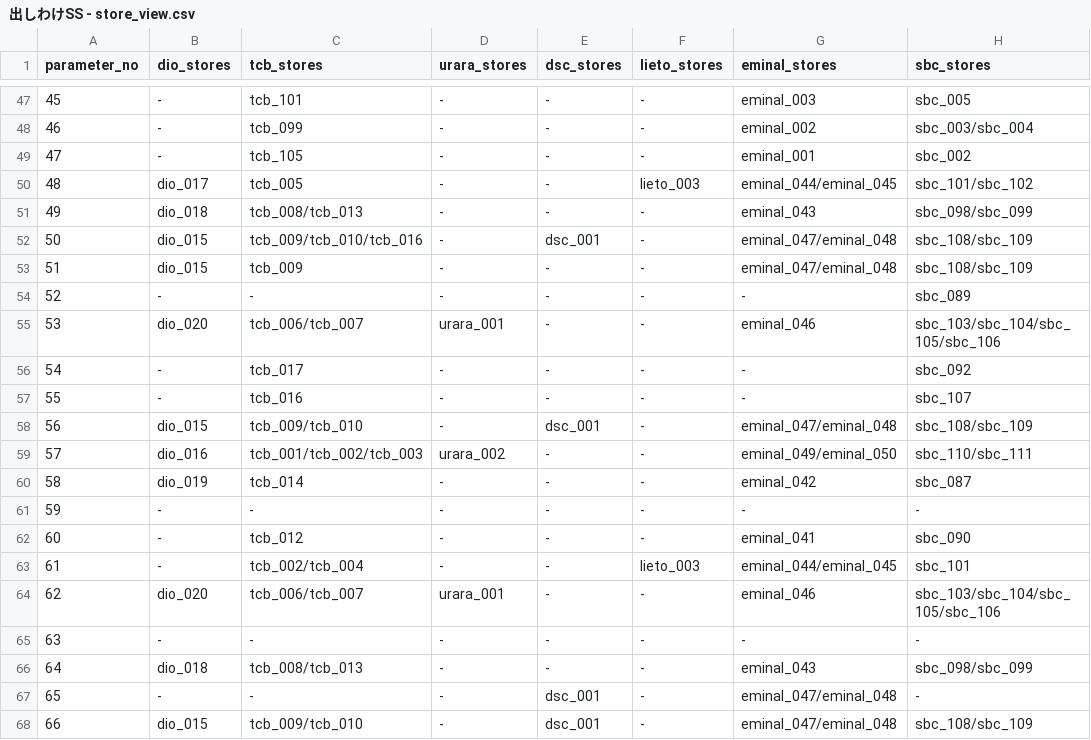
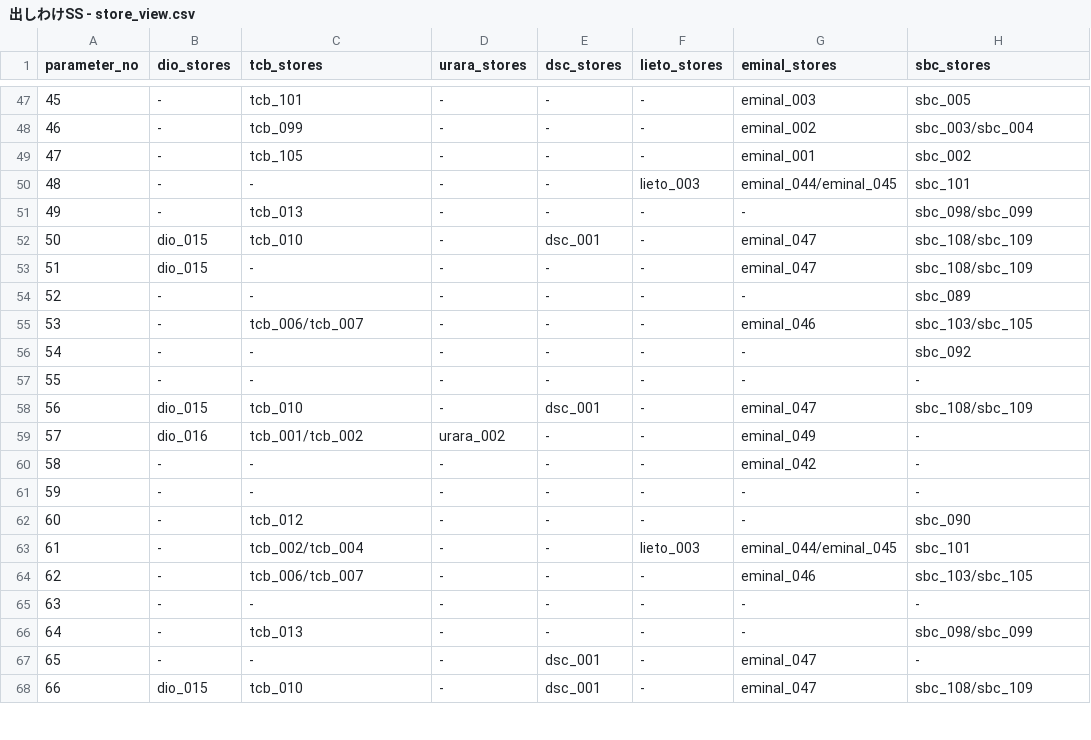
Before and after one commit to senjinholdings/GSA_Medical_Diet, a CSV file: common_data/data/出しわけSS - store_view.csv, drawn as a sheet; only a part is shown, gaps mark what is left out; the diff covers the shown part only.

Commit message:
Update common_data/data/出しわけSS%20-%20store_view.csv from spreadsheet

```diff
--- a/common_data/data/出しわけSS - store_view.csv
+++ b/common_data/data/出しわけSS - store_view.csv
@@ -49,20 +49,20 @@ parameter_no,dio_stores,tcb_stores,urara_stores,dsc_stores,lieto_stores,eminal_s
 47,-,tcb_105,-,-,-,eminal_001,sbc_002
-48,dio_017,tcb_005,-,-,lieto_003,eminal_044/eminal_045,sbc_101/sbc_102
-49,dio_018,tcb_008/tcb_013,-,-,-,eminal_043,sbc_098/sbc_099
-50,dio_015,tcb_009/tcb_010/tcb_016,-,dsc_001,-,eminal_047/eminal_048,sbc_108/sbc_109
-51,dio_015,tcb_009,-,-,-,eminal_047/eminal_048,sbc_108/sbc_109
+48,-,-,-,-,lieto_003,eminal_044/eminal_045,sbc_101
+49,-,tcb_013,-,-,-,-,sbc_098/sbc_099
+50,dio_015,tcb_010,-,dsc_001,-,eminal_047,sbc_108/sbc_109
+51,dio_015,-,-,-,-,eminal_047,sbc_108/sbc_109
 52,-,-,-,-,-,-,sbc_089
-53,dio_020,tcb_006/tcb_007,urara_001,-,-,eminal_046,sbc_103/sbc_104/sbc_105/sbc_106
-54,-,tcb_017,-,-,-,-,sbc_092
-55,-,tcb_016,-,-,-,-,sbc_107
-56,dio_015,tcb_009/tcb_010,-,dsc_001,-,eminal_047/eminal_048,sbc_108/sbc_109
-57,dio_016,tcb_001/tcb_002/tcb_003,urara_002,-,-,eminal_049/eminal_050,sbc_110/sbc_111
-58,dio_019,tcb_014,-,-,-,eminal_042,sbc_087
+53,-,tcb_006/tcb_007,-,-,-,eminal_046,sbc_103/sbc_105
+54,-,-,-,-,-,-,sbc_092
+55,-,-,-,-,-,-,-
+56,dio_015,tcb_010,-,dsc_001,-,eminal_047,sbc_108/sbc_109
+57,dio_016,tcb_001/tcb_002,urara_002,-,-,eminal_049,-
+58,-,-,-,-,-,eminal_042,-
 59,-,-,-,-,-,-,-
-60,-,tcb_012,-,-,-,eminal_041,sbc_090
+60,-,tcb_012,-,-,-,-,sbc_090
 61,-,tcb_002/tcb_004,-,-,lieto_003,eminal_044/eminal_045,sbc_101
-62,dio_020,tcb_006/tcb_007,urara_001,-,-,eminal_046,sbc_103/sbc_104/sbc_105/sbc_106
+62,-,tcb_006/tcb_007,-,-,-,eminal_046,sbc_103/sbc_105
 63,-,-,-,-,-,-,-
-64,dio_018,tcb_008/tcb_013,-,-,-,eminal_043,sbc_098/sbc_099
-65,-,-,-,dsc_001,-,eminal_047/eminal_048,-
-66,dio_015,tcb_009/tcb_010,-,dsc_001,-,eminal_047/eminal_048,sbc_108/sbc_109
+64,-,tcb_013,-,-,-,-,sbc_098/sbc_099
+65,-,-,-,dsc_001,-,eminal_047,-
+66,dio_015,tcb_010,-,dsc_001,-,eminal_047,sbc_108/sbc_109
```
Also changed, not shown: 137 edited cells elsewhere in this file.
